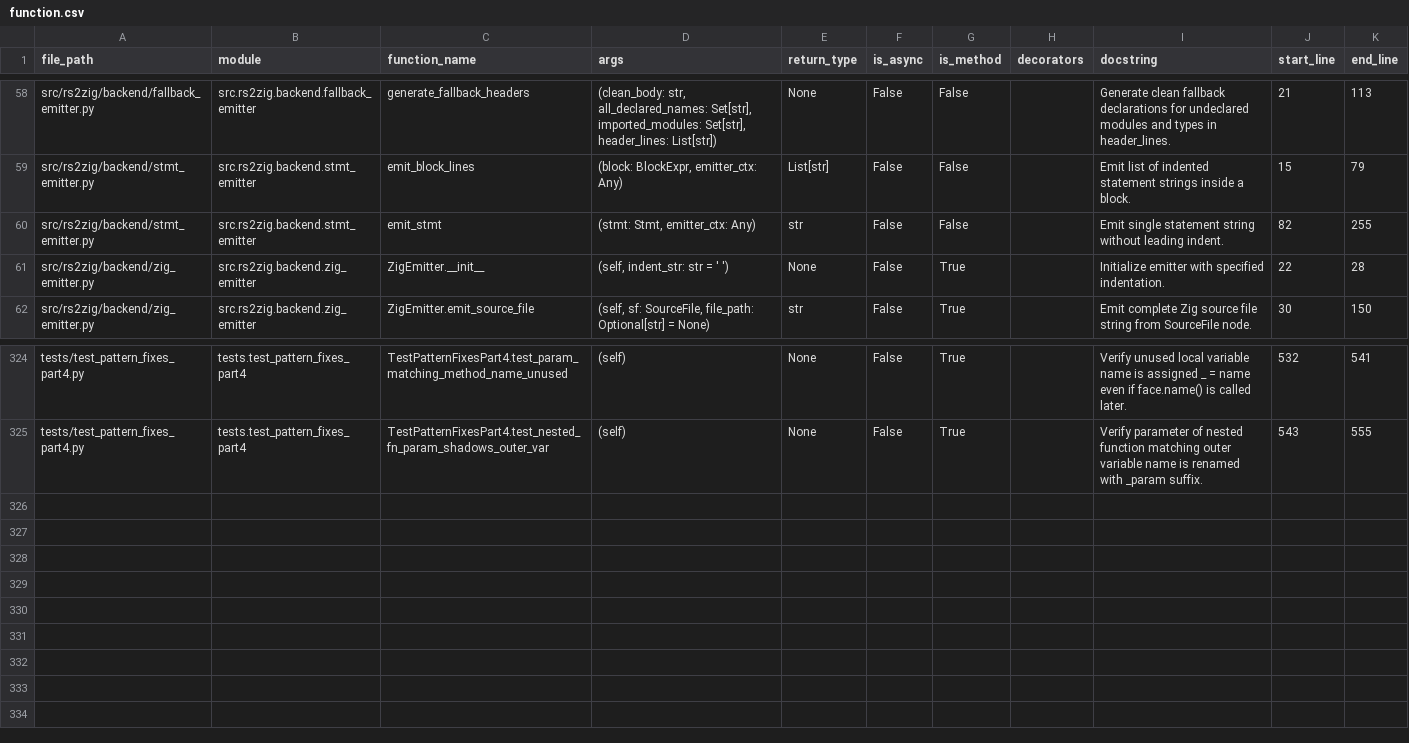
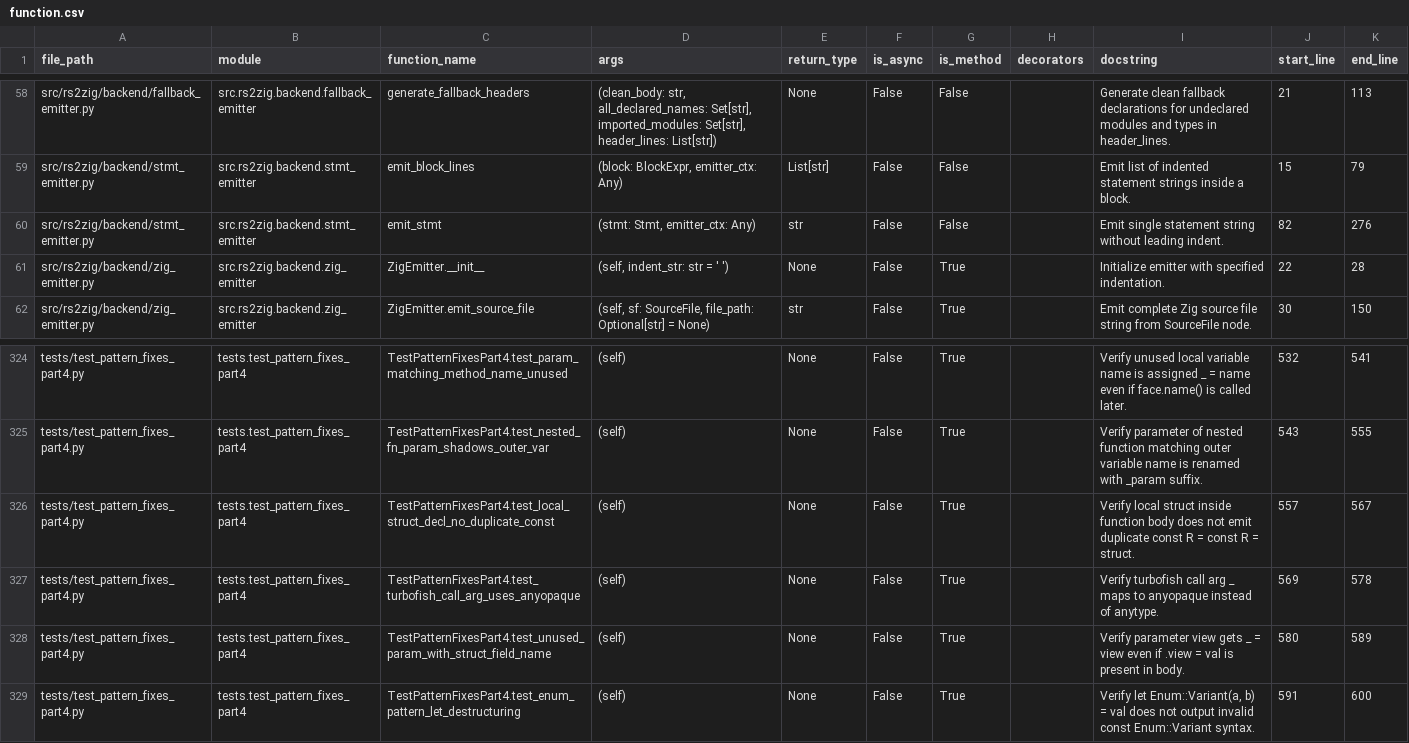
Before and after one commit to DaikyXendo/rs2zig, a CSV file: data/rs2zig/function.csv, drawn as a sheet; only a part is shown, gaps mark what is left out.

Commit message:
Parameter Ignored in Fallback Header Generation; Deduplication of Local Struct const Declarations...

```diff
--- a/data/rs2zig/function.csv
+++ b/data/rs2zig/function.csv
@@ -59,3 +59,3 @@ src/rs2zig/backend/fallback_emitter.py,src.rs2zig.backend.fallback_emitter,gener
 src/rs2zig/backend/stmt_emitter.py,src.rs2zig.backend.stmt_emitter,emit_block_lines,"(block: BlockExpr, emitter_ctx: Any)",List[str],False,False,,Emit list of indented statement strings inside a block.,15,79
-src/rs2zig/backend/stmt_emitter.py,src.rs2zig.backend.stmt_emitter,emit_stmt,"(stmt: Stmt, emitter_ctx: Any)",str,False,False,,Emit single statement string without leading indent.,82,255
+src/rs2zig/backend/stmt_emitter.py,src.rs2zig.backend.stmt_emitter,emit_stmt,"(stmt: Stmt, emitter_ctx: Any)",str,False,False,,Emit single statement string without leading indent.,82,276
 src/rs2zig/backend/zig_emitter.py,src.rs2zig.backend.zig_emitter,ZigEmitter.__init__,"(self, indent_str: str = '    ')",None,False,True,,Initialize emitter with specified indentation.,22,28
@@ -325 +325,5 @@ tests/test_pattern_fixes_part4.py,tests.test_pattern_fixes_part4,TestPatternFixe
 tests/test_pattern_fixes_part4.py,tests.test_pattern_fixes_part4,TestPatternFixesPart4.test_nested_fn_param_shadows_outer_var,(self),None,False,True,,Verify parameter of nested function matching outer variable name is renamed with _param suffix.,543,555
+tests/test_pattern_fixes_part4.py,tests.test_pattern_fixes_part4,TestPatternFixesPart4.test_local_struct_decl_no_duplicate_const,(self),None,False,True,,Verify local struct inside function body does not emit duplicate const R = const R = struct.,557,567
+tests/test_pattern_fixes_part4.py,tests.test_pattern_fixes_part4,TestPatternFixesPart4.test_turbofish_call_arg_uses_anyopaque,(self),None,False,True,,Verify turbofish call arg _ maps to anyopaque instead of anytype.,569,578
+tests/test_pattern_fixes_part4.py,tests.test_pattern_fixes_part4,TestPatternFixesPart4.test_unused_param_with_struct_field_name,(self),None,False,True,,Verify parameter view gets _ = view even if .view = val is present in body.,580,589
+tests/test_pattern_fixes_part4.py,tests.test_pattern_fixes_part4,TestPatternFixesPart4.test_enum_pattern_let_destructuring,(self),None,False,True,,"Verify let Enum::Variant(a, b) = val does not output invalid const Enum::Variant syntax.",591,600
```
Also changed, not shown: data/rs2zig/class.csv, data/rs2zig/file.csv, 4 other files.
